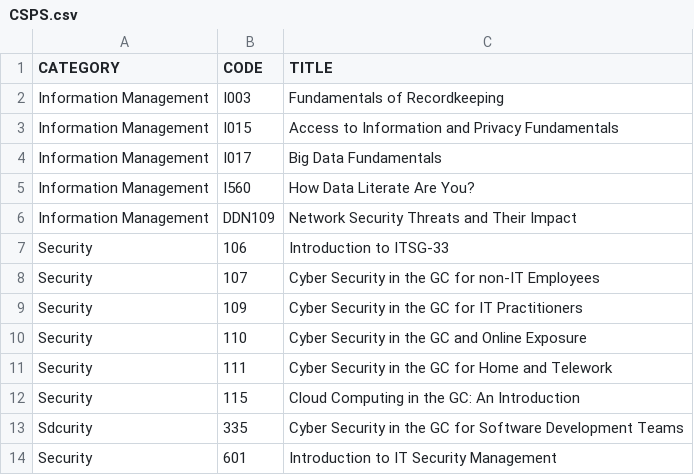
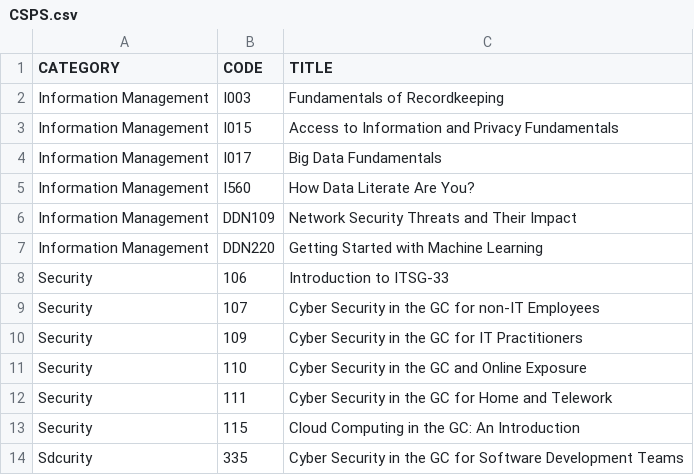
Before and after one commit to onshisan/onshisan.github.io, a CSV file: _data/CSPS.csv, drawn as a sheet; only a part is shown; the shorter side is filled out with more unchanged rows.

Commit message:
Update CSPS.csv

```diff
--- a/_data/CSPS.csv
+++ b/_data/CSPS.csv
@@ -6,2 +6,3 @@ Information Management,I560,How Data Literate Are You?
 Information Management,DDN109,Network Security Threats and Their Impact
+Information Management,DDN220,Getting Started with Machine Learning
 Security,106,Introduction to ITSG-33
```
